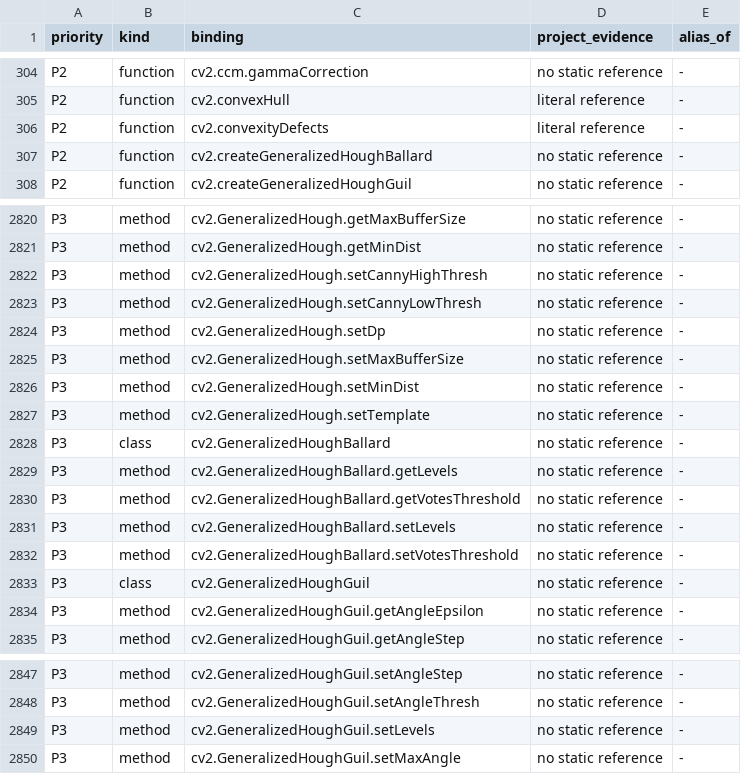
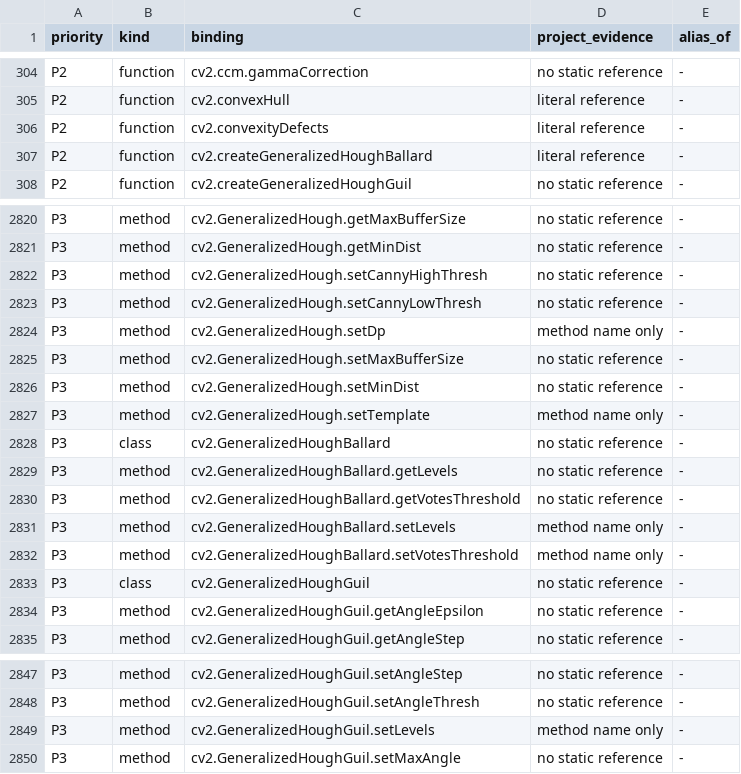
Before and after one commit to votecoffee/OpenCVDataflowGUI, a TSV file: docs/opencv-bindings.tsv, drawn as a sheet; only a part is shown, gaps mark what is left out.

```diff
--- a/docs/opencv-bindings.tsv
+++ b/docs/opencv-bindings.tsv
@@ -306,3 +306,3 @@ P2	function	cv2.convexHull	literal reference	-
 P2	function	cv2.convexityDefects	literal reference	-
-P2	function	cv2.createGeneralizedHoughBallard	no static reference	-
+P2	function	cv2.createGeneralizedHoughBallard	literal reference	-
 P2	function	cv2.createGeneralizedHoughGuil	no static reference	-
@@ -2823,6 +2823,6 @@ P3	method	cv2.GeneralizedHough.setCannyHighThresh	no static reference	-
 P3	method	cv2.GeneralizedHough.setCannyLowThresh	no static reference	-
-P3	method	cv2.GeneralizedHough.setDp	no static reference	-
+P3	method	cv2.GeneralizedHough.setDp	method name only	-
 P3	method	cv2.GeneralizedHough.setMaxBufferSize	no static reference	-
 P3	method	cv2.GeneralizedHough.setMinDist	no static reference	-
-P3	method	cv2.GeneralizedHough.setTemplate	no static reference	-
+P3	method	cv2.GeneralizedHough.setTemplate	method name only	-
 P3	class	cv2.GeneralizedHoughBallard	no static reference	-
@@ -2830,4 +2830,4 @@ P3	method	cv2.GeneralizedHoughBallard.getLevels	no static reference	-
 P3	method	cv2.GeneralizedHoughBallard.getVotesThreshold	no static reference	-
-P3	method	cv2.GeneralizedHoughBallard.setLevels	no static reference	-
-P3	method	cv2.GeneralizedHoughBallard.setVotesThreshold	no static reference	-
+P3	method	cv2.GeneralizedHoughBallard.setLevels	method name only	-
+P3	method	cv2.GeneralizedHoughBallard.setVotesThreshold	method name only	-
 P3	class	cv2.GeneralizedHoughGuil	no static reference	-
@@ -2848,3 +2848,3 @@ P3	method	cv2.GeneralizedHoughGuil.setAngleStep	no static reference	-
 P3	method	cv2.GeneralizedHoughGuil.setAngleThresh	no static reference	-
-P3	method	cv2.GeneralizedHoughGuil.setLevels	no static reference	-
+P3	method	cv2.GeneralizedHoughGuil.setLevels	method name only	-
 P3	method	cv2.GeneralizedHoughGuil.setMaxAngle	no static reference	-
```
Also changed, not shown: 11 other files.
